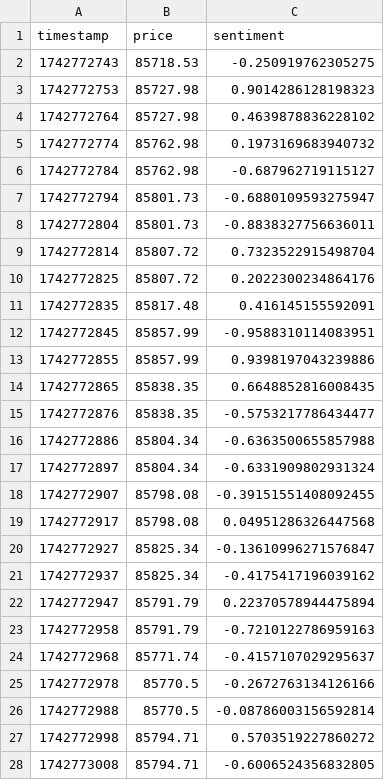
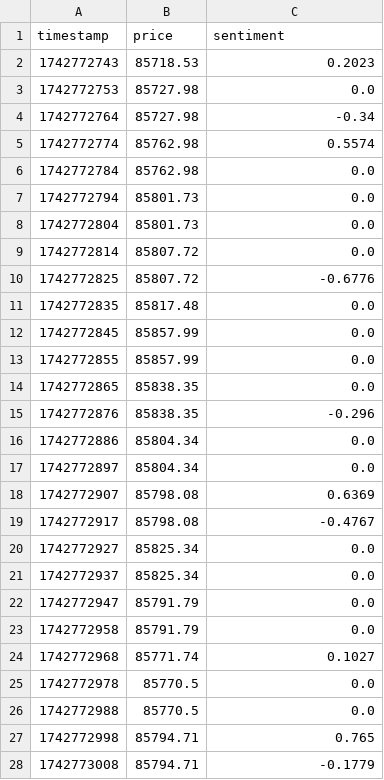
Before and after one commit to Sairam0503/crypto-sentiment-dashboard, a CSV file: bitcoin_prices_with_sentiment.csv, drawn as a sheet; only a part is shown; the diff covers the shown part only.

Commit message:
Added scrape_reddit_sentiment.py to collect real sentiment data

```diff
--- a/bitcoin_prices_with_sentiment.csv
+++ b/bitcoin_prices_with_sentiment.csv
@@ -1,28 +1,28 @@
 timestamp,price,sentiment
-1742772743,85718.53,-0.250919762305275
-1742772753,85727.98,0.9014286128198323
-1742772764,85727.98,0.4639878836228102
-1742772774,85762.98,0.1973169683940732
-1742772784,85762.98,-0.687962719115127
-1742772794,85801.73,-0.6880109593275947
-1742772804,85801.73,-0.8838327756636011
-1742772814,85807.72,0.7323522915498704
-1742772825,85807.72,0.2022300234864176
-1742772835,85817.48,0.416145155592091
-1742772845,85857.99,-0.9588310114083951
-1742772855,85857.99,0.9398197043239886
-1742772865,85838.35,0.6648852816008435
-1742772876,85838.35,-0.5753217786434477
-1742772886,85804.34,-0.6363500655857988
-1742772897,85804.34,-0.6331909802931324
-1742772907,85798.08,-0.39151551408092455
-1742772917,85798.08,0.04951286326447568
-1742772927,85825.34,-0.13610996271576847
-1742772937,85825.34,-0.4175417196039162
-1742772947,85791.79,0.22370578944475894
-1742772958,85791.79,-0.7210122786959163
-1742772968,85771.74,-0.4157107029295637
-1742772978,85770.5,-0.2672763134126166
-1742772988,85770.5,-0.08786003156592814
-1742772998,85794.71,0.5703519227860272
-1742773008,85794.71,-0.6006524356832805
+1742772743,85718.53,0.2023
+1742772753,85727.98,0.0
+1742772764,85727.98,-0.34
+1742772774,85762.98,0.5574
+1742772784,85762.98,0.0
+1742772794,85801.73,0.0
+1742772804,85801.73,0.0
+1742772814,85807.72,0.0
+1742772825,85807.72,-0.6776
+1742772835,85817.48,0.0
+1742772845,85857.99,0.0
+1742772855,85857.99,0.0
+1742772865,85838.35,0.0
+1742772876,85838.35,-0.296
+1742772886,85804.34,0.0
+1742772897,85804.34,0.0
+1742772907,85798.08,0.6369
+1742772917,85798.08,-0.4767
+1742772927,85825.34,0.0
+1742772937,85825.34,0.0
+1742772947,85791.79,0.0
+1742772958,85791.79,0.0
+1742772968,85771.74,0.1027
+1742772978,85770.5,0.0
+1742772988,85770.5,0.0
+1742772998,85794.71,0.765
+1742773008,85794.71,-0.1779
```
Also changed, not shown: 3 edited cells elsewhere in this file, 3 other files.
